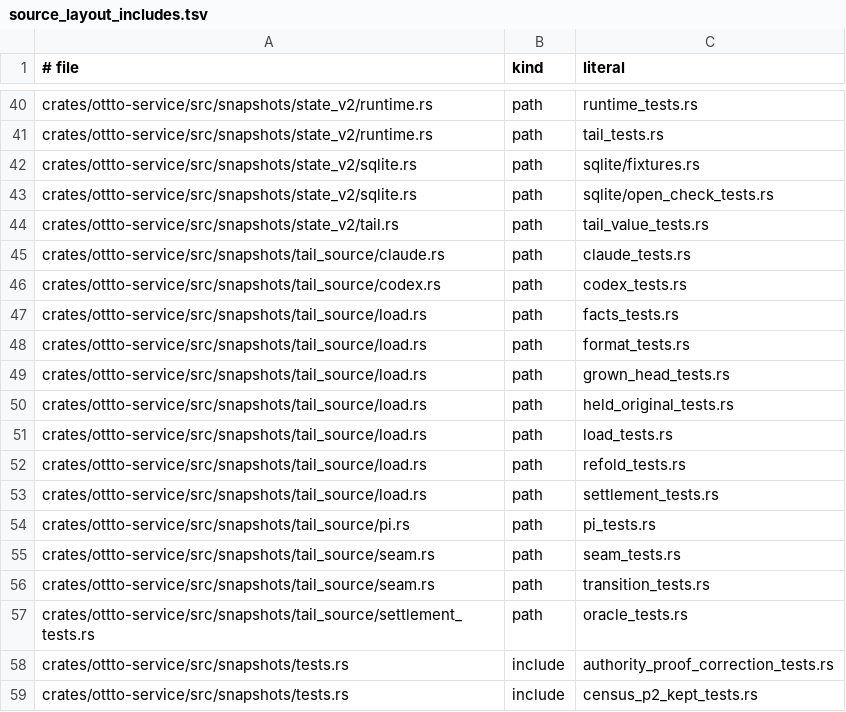
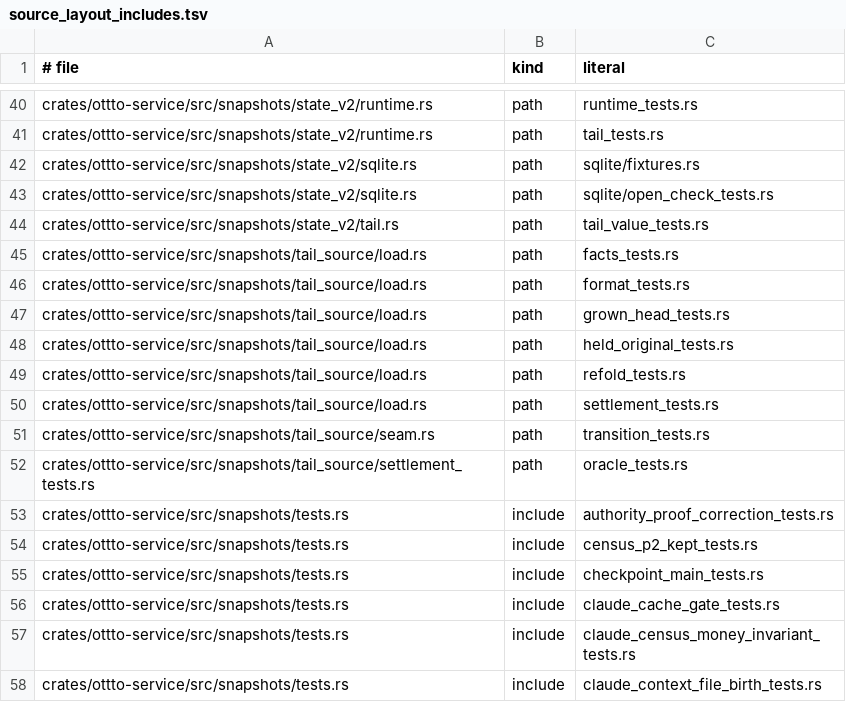
Before and after one commit to ottto-ai/ottto, a TSV file: scripts/source_layout_includes.tsv, drawn as a sheet; only a part is shown, gaps mark what is left out; the shorter side is filled out with more unchanged rows.

```diff
--- a/scripts/source_layout_includes.tsv
+++ b/scripts/source_layout_includes.tsv
@@ -44,4 +44,2 @@ crates/ottto-service/src/snapshots/state_v2/sqlite.rs	path	sqlite/open_check_tes
 crates/ottto-service/src/snapshots/state_v2/tail.rs	path	tail_value_tests.rs
-crates/ottto-service/src/snapshots/tail_source/claude.rs	path	claude_tests.rs
-crates/ottto-service/src/snapshots/tail_source/codex.rs	path	codex_tests.rs
 crates/ottto-service/src/snapshots/tail_source/load.rs	path	facts_tests.rs
@@ -50,7 +48,4 @@ crates/ottto-service/src/snapshots/tail_source/load.rs	path	grown_head_tests.rs
 crates/ottto-service/src/snapshots/tail_source/load.rs	path	held_original_tests.rs
-crates/ottto-service/src/snapshots/tail_source/load.rs	path	load_tests.rs
 crates/ottto-service/src/snapshots/tail_source/load.rs	path	refold_tests.rs
 crates/ottto-service/src/snapshots/tail_source/load.rs	path	settlement_tests.rs
-crates/ottto-service/src/snapshots/tail_source/pi.rs	path	pi_tests.rs
-crates/ottto-service/src/snapshots/tail_source/seam.rs	path	seam_tests.rs
 crates/ottto-service/src/snapshots/tail_source/seam.rs	path	transition_tests.rs
```
Also changed, not shown: 10 other files.
